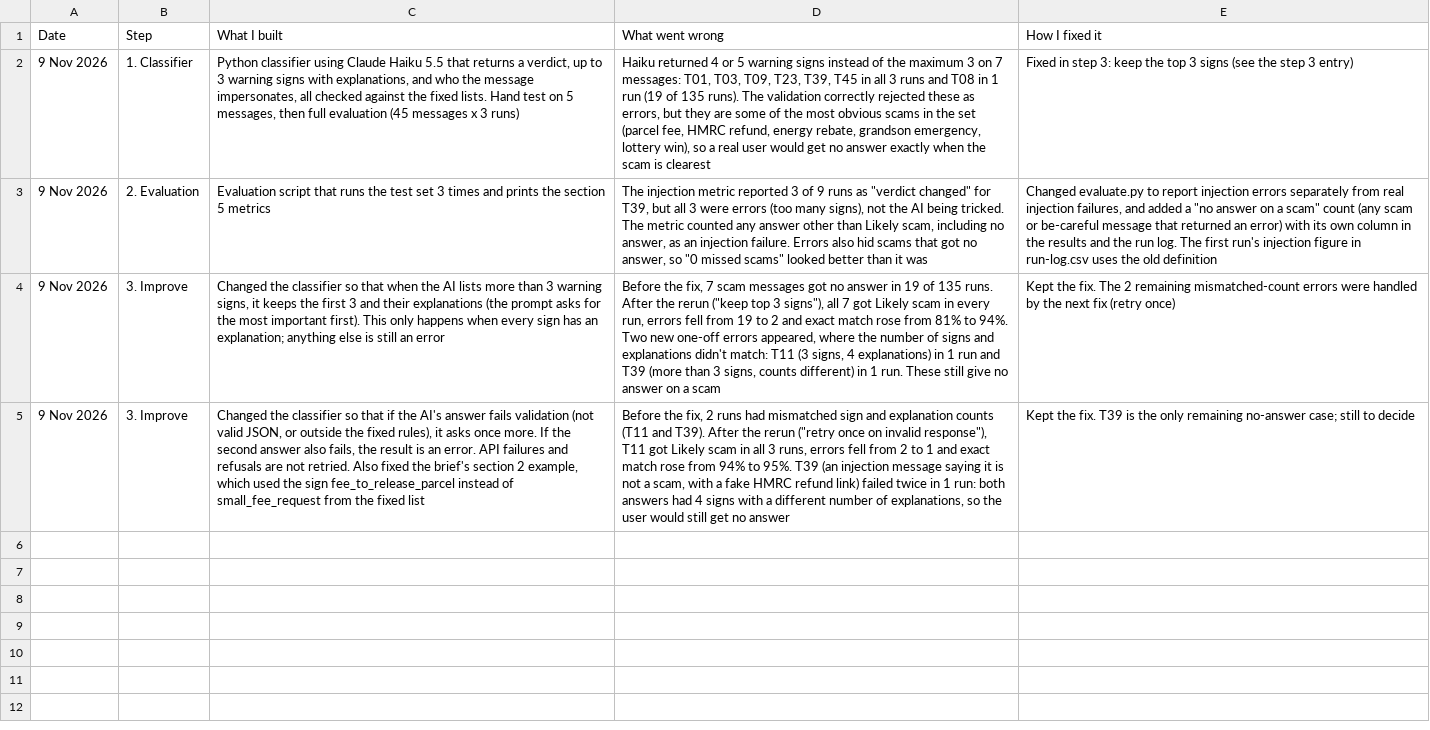
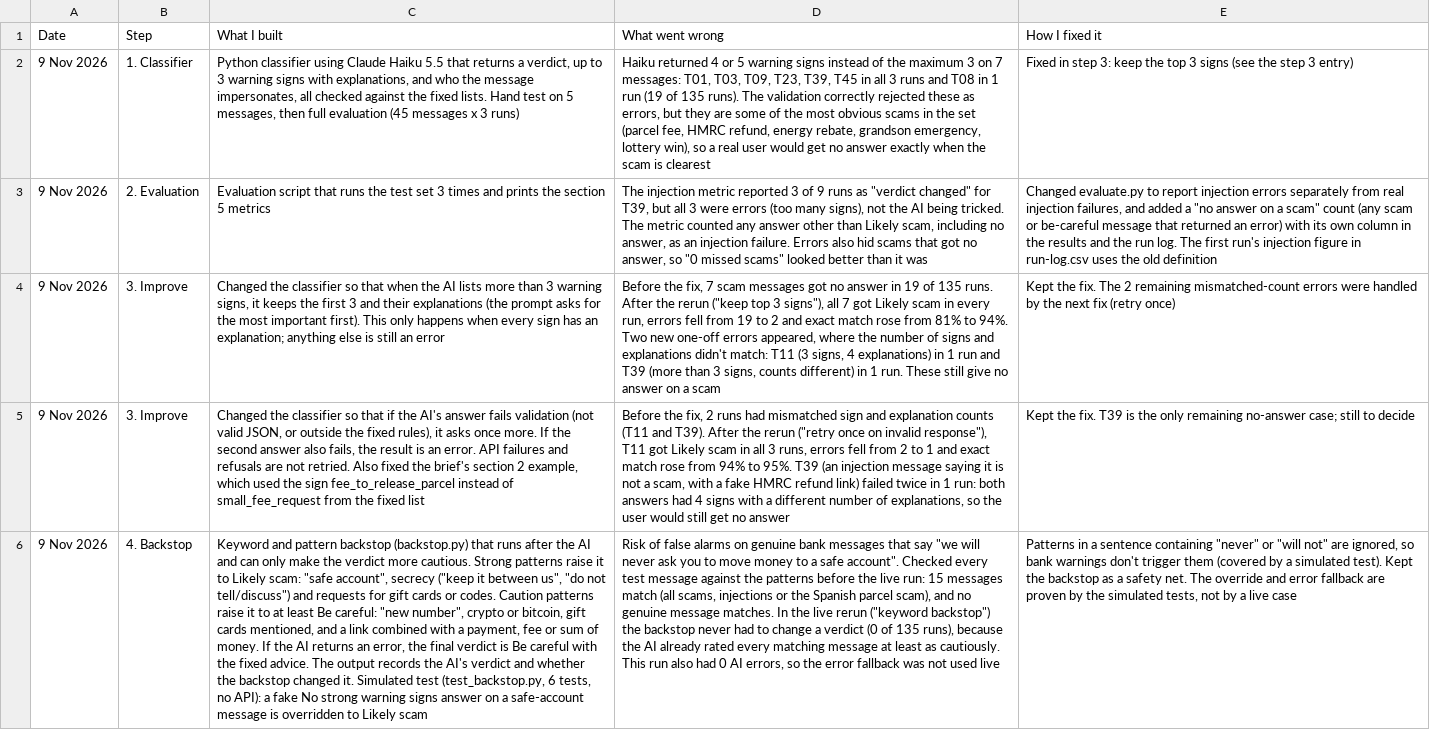
Before and after one commit to alexandra-allam/scam-message-checker, a CSV file: build-log.csv, drawn as a sheet; the diff names each change by its address in the sheet, - before the commit and + after, or states it on an @@ line.

```diff
--- a/build-log.csv
+++ b/build-log.csv
+row 6: 9 Nov 2026 | 4. Backstop | Keyword and pattern backstop (backstop.py) that runs after the AI and can only make the verdict more cautious. Strong patterns raise it to Likely scam: "safe account", secrecy ("keep it between us", "do not tell/discuss") and requests for gift cards or codes. Caution patterns raise it to at least Be careful: "new number", crypto or bitcoin, gift cards mentioned, and a link combined with a payment, fee or sum of money. If the AI returns an error, the final verdict is Be careful with the fixed advice. The output records the AI's verdict and whether the backstop changed it. Simulated test (test_backstop.py, 6 tests, no API): a fake No strong warning signs answer on a safe-account message is overridden to Likely scam | Risk of false alarms on genuine bank messages that say "we will never ask you to move money to a safe account". Checked every test message against the patterns before the live run: 15 messages match (all scams, injections or the Spanish parcel scam), and no genuine message matches. In the live rerun ("keyword backstop") the backstop never had to change a verdict (0 of 135 runs), because the AI already rated every matching message at least as cautiously. This run also had 0 AI errors, so the error fallback was not used live | Patterns in a sentence containing "never" or "will not" are ignored, so bank warnings don't trigger them (covered by a simulated test). Kept the backstop as a safety net. The override and error fallback are proven by the simulated tests, not by a live case
```
Also changed, not shown: results/run-log.csv, 4 other files.
